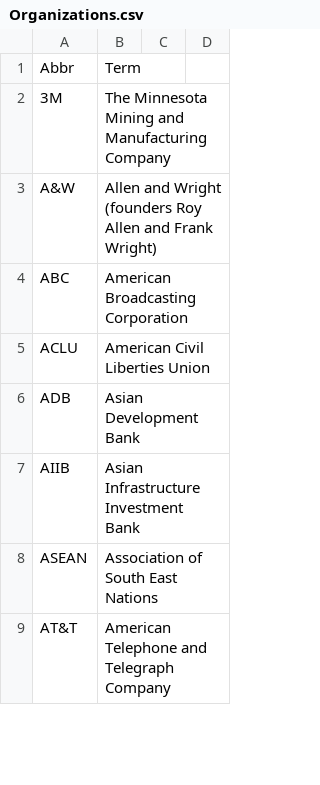
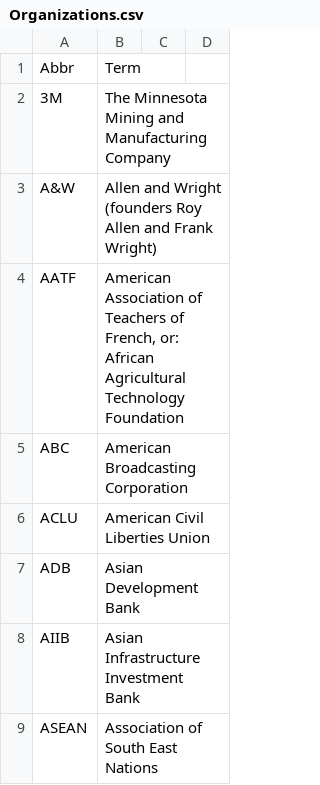
Before and after one commit to fleschutz/talk2windows, a CSV file: data/abbr/Organizations.csv, drawn as a sheet; only a part is shown; the shorter side is filled out with more unchanged rows; the diff names each change by its address in the sheet, - before the commit and + after, or states it on an @@ line.

```diff
--- a/data/abbr/Organizations.csv
+++ b/data/abbr/Organizations.csv
+row 4: AATF | American Association of Teachers of French, or: African Agricultural Technology Foundation
```
Also changed, not shown: 1 other file.
